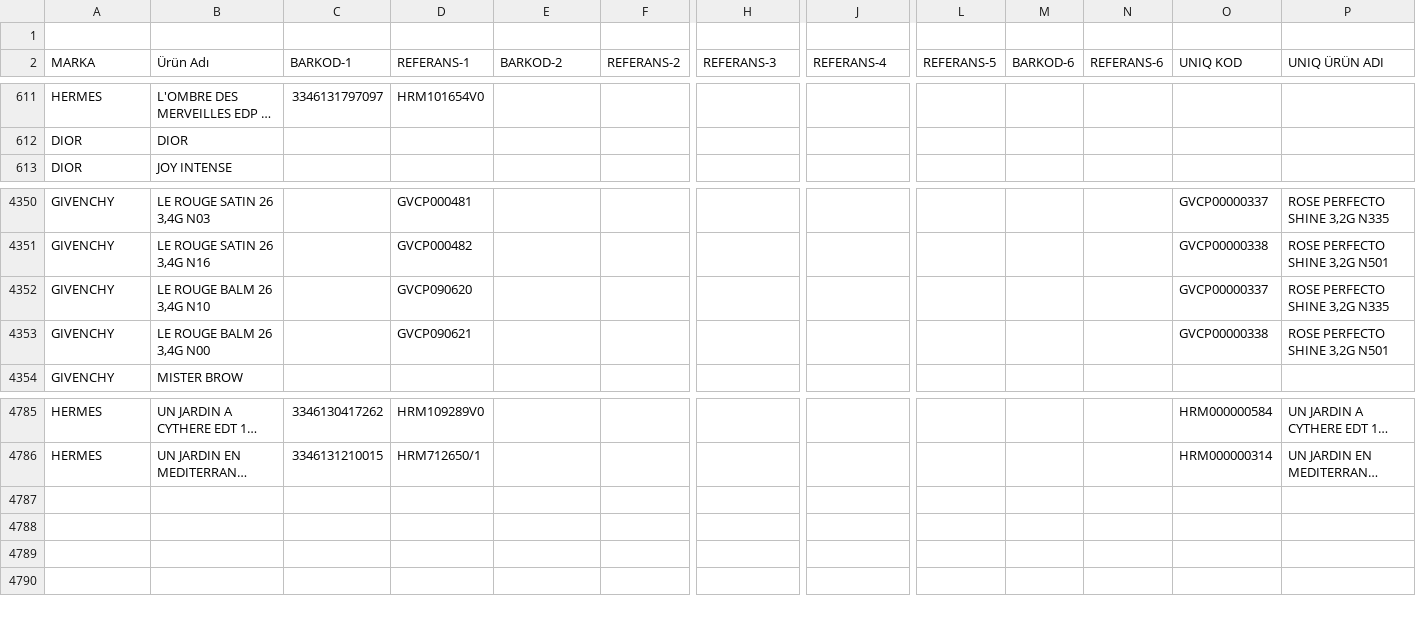
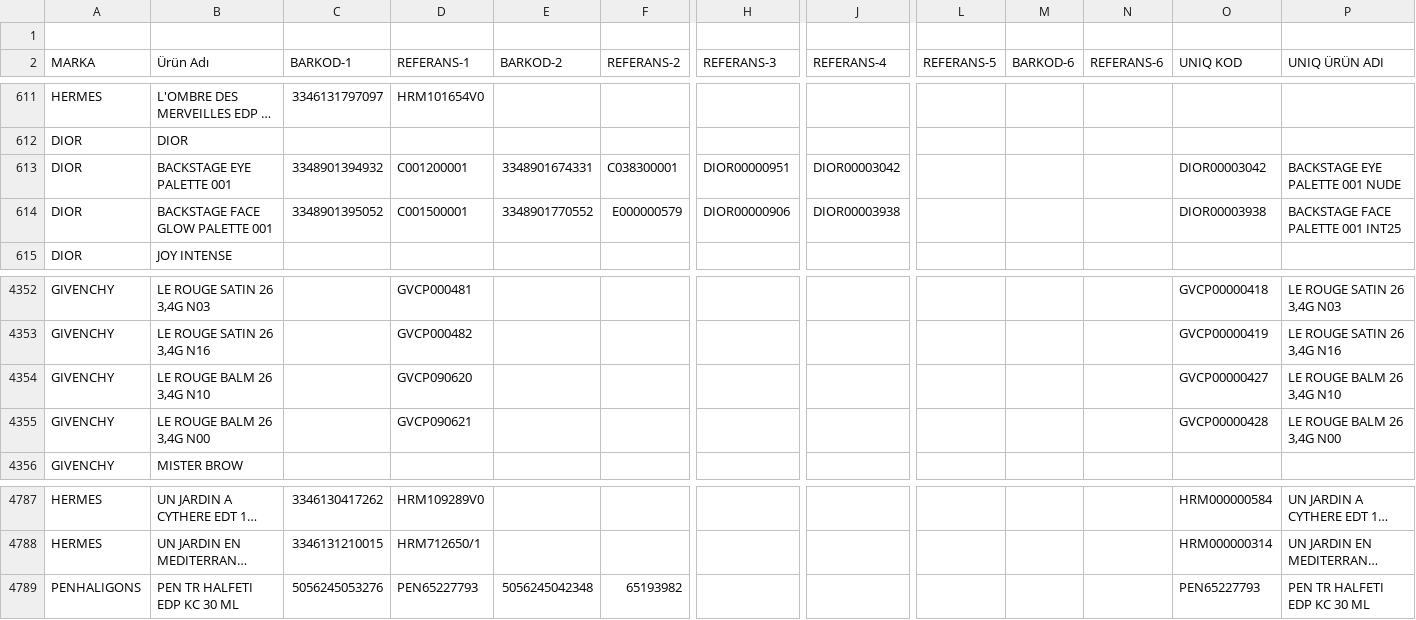
Before and after one commit to info-flywork/arcon-prim, a CSV file: backend/data/master/uniq-kod.csv, drawn as a sheet; only a part is shown, gaps mark what is left out; long unchanged cells end in …; addresses are those after the commit; rows hold the shown columns only; the diff covers the shown part only; the diff names each change by its address in the sheet, - before the commit and + after, or states it on an @@ line.

```diff
--- a/backend/data/master/uniq-kod.csv
+++ b/backend/data/master/uniq-kod.csv
+row 613: DIOR | BACKSTAGE EYE PALETTE 001 | 3348901394932 | C001200001 | 3348901674331 | C038300001 | DIOR00000951 | DIOR00003042 |  |  |  | DIOR00003042 | BACKSTAGE EYE PALETTE 001 NUDE
+row 614: DIOR | BACKSTAGE FACE GLOW PALETTE 001 | 3348901395052 | C001500001 | 3348901770552 | E000000579 | DIOR00000906 | DIOR00003938 |  |  |  | DIOR00003938 | BACKSTAGE FACE PALETTE 001 INT25
-O4352 (UNIQ KOD): GVCP00000337
+O4352 (UNIQ KOD): GVCP00000418
-P4352 (UNIQ ÜRÜN ADI): ROSE PERFECTO SHINE 3,2G N335
+P4352 (UNIQ ÜRÜN ADI): LE ROUGE SATIN 26 3,4G N03
-O4353 (UNIQ KOD): GVCP00000338
+O4353 (UNIQ KOD): GVCP00000419
-P4353 (UNIQ ÜRÜN ADI): ROSE PERFECTO SHINE 3,2G N501
+P4353 (UNIQ ÜRÜN ADI): LE ROUGE SATIN 26 3,4G N16
-O4354 (UNIQ KOD): GVCP00000337
+O4354 (UNIQ KOD): GVCP00000427
-P4354 (UNIQ ÜRÜN ADI): ROSE PERFECTO SHINE 3,2G N335
+P4354 (UNIQ ÜRÜN ADI): LE ROUGE BALM 26 3,4G N10
-O4355 (UNIQ KOD): GVCP00000338
+O4355 (UNIQ KOD): GVCP00000428
-P4355 (UNIQ ÜRÜN ADI): ROSE PERFECTO SHINE 3,2G N501
+P4355 (UNIQ ÜRÜN ADI): LE ROUGE BALM 26 3,4G N00
+row 4789: PENHALIGONS | PEN TR HALFETI EDP KC 30 ML | 5056245053276 | PEN65227793 | 5056245042348 | 65193982 |  |  |  |  |  | PEN65227793 | PEN TR HALFETI EDP KC 30 ML
```
Also changed, not shown: 32 edited cells elsewhere in this file, 12 other files.
